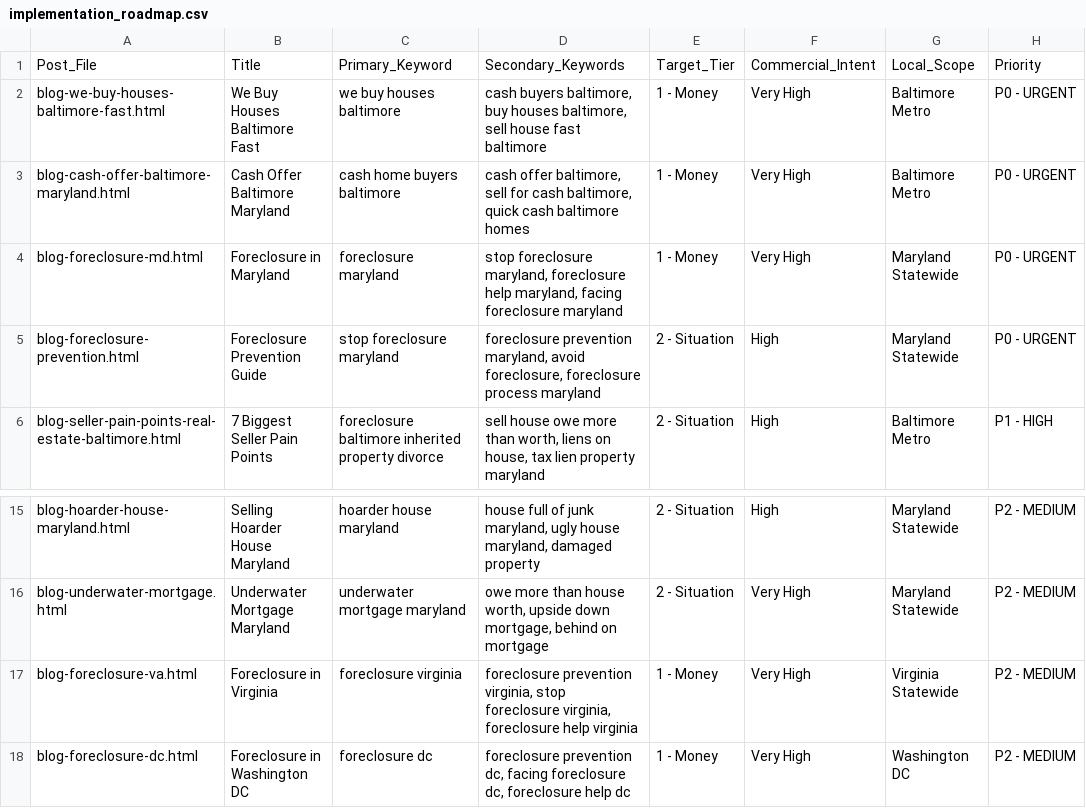
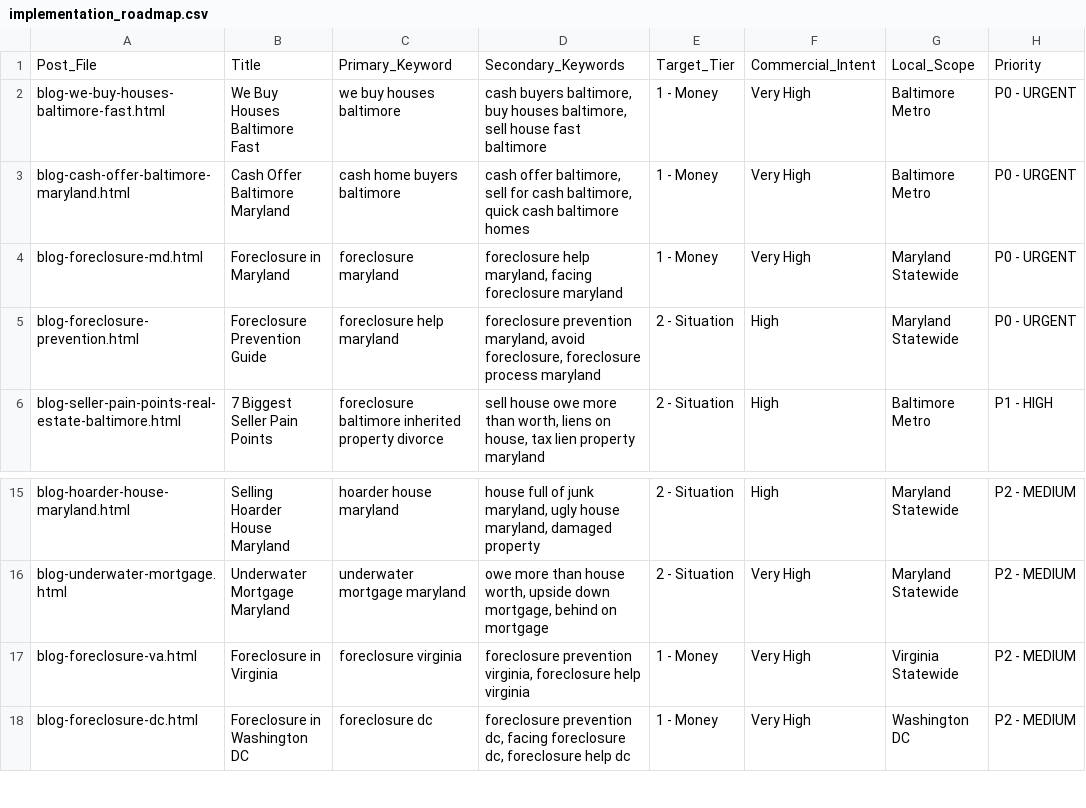
Before and after one commit to Deji147x/parlevu-global-services-llc, a CSV file: research/implementation_roadmap.csv, drawn as a sheet; only a part is shown, gaps mark what is left out; the diff names each change by its address in the sheet, - before the commit and + after, or states it on an @@ line.

```diff
--- a/research/implementation_roadmap.csv
+++ b/research/implementation_roadmap.csv
-D4: stop foreclosure maryland, foreclosure help…
+D4: foreclosure help…
-C5: stop foreclosure maryland
+C5: foreclosure help maryland
-D17: …prevention virginia, stop foreclosure virginia, foreclosure help…
+D17: …prevention virginia, foreclosure help…
```
Also changed, not shown: 54 other files.
